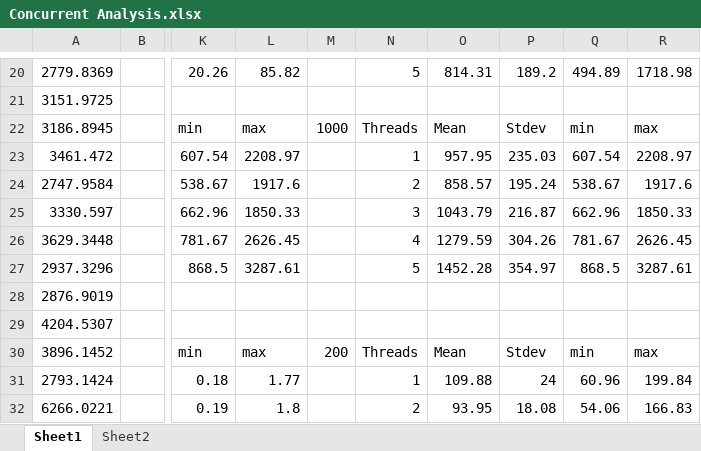
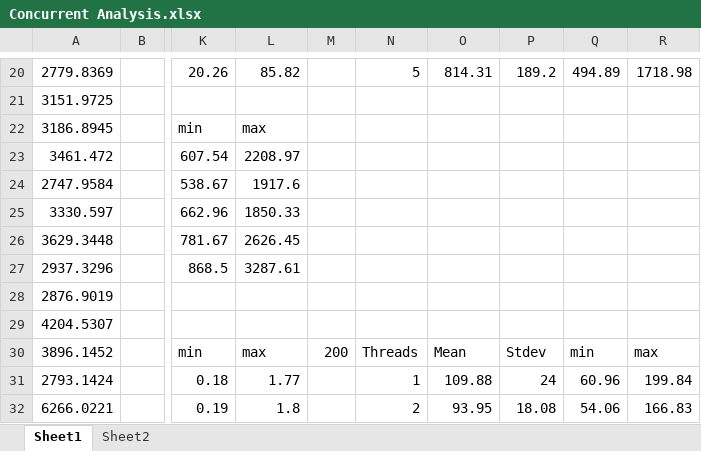
Before and after one commit to kaedenle/COP-4520-MAZE-GEN, an Excel workbook: Concurrent Analysis.xlsx, sheet Sheet1, drawn as a sheet; only a part is shown, gaps mark what is left out; values as stored, in another font and other column widths than the file's, no borders; table styles not drawn; the diff covers the shown part only; the diff names each change by its address in the sheet, - before the commit and + after, or states it on an @@ line.

```diff
--- a/Concurrent Analysis.xlsx (sheet Sheet1)
+++ b/Concurrent Analysis.xlsx (sheet Sheet1)
-M22: 1000
+M22: (empty)
-N22: Threads
+N22: (empty)
-O22: Mean
+O22: (empty)
-P22: Stdev
+P22: (empty)
-Q22: min
+Q22: (empty)
-R22: max
+R22: (empty)
-N23: 1
+N23: (empty)
-O23: 957.95
+O23: (empty)
-P23: 235.03
+P23: (empty)
-Q23: 607.54
+Q23: (empty)
-R23: 2208.97
+R23: (empty)
-N24: 2
+N24: (empty)
-O24: 858.57
+O24: (empty)
-P24: 195.24
+P24: (empty)
-Q24: 538.67
+Q24: (empty)
-R24: 1917.6
+R24: (empty)
-N25: 3
+N25: (empty)
-O25: 1043.79
+O25: (empty)
-P25: 216.87
+P25: (empty)
-Q25: 662.96
+Q25: (empty)
-R25: 1850.33
+R25: (empty)
-N26: 4
+N26: (empty)
-O26: 1279.59
+O26: (empty)
-P26: 304.26
+P26: (empty)
-Q26: 781.67
+Q26: (empty)
-R26: 2626.45
+R26: (empty)
-N27: 5
+N27: (empty)
-O27: 1452.28
+O27: (empty)
-P27: 354.97
+P27: (empty)
-Q27: 868.5
+Q27: (empty)
-R27: 3287.61
+R27: (empty)
```
Also changed, not shown: 8 edited cells elsewhere in this sheet, 1 other file.
